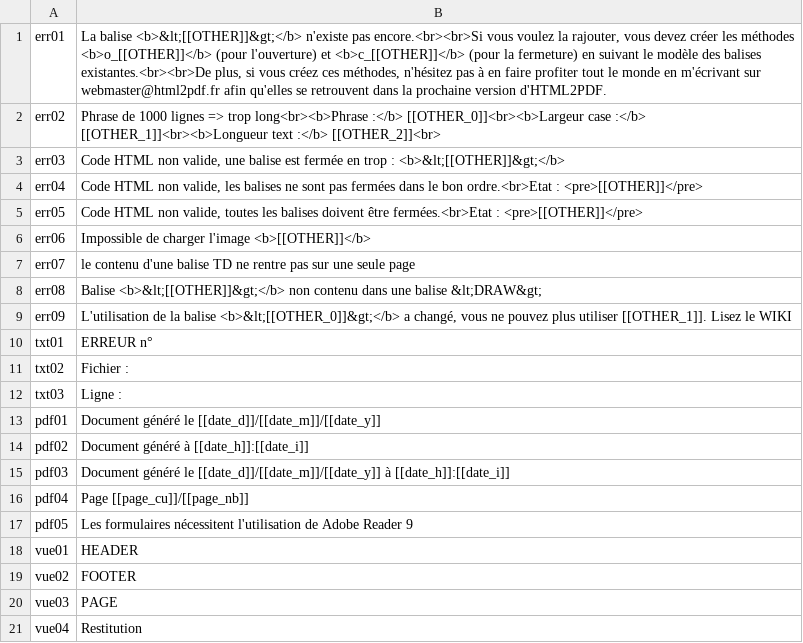
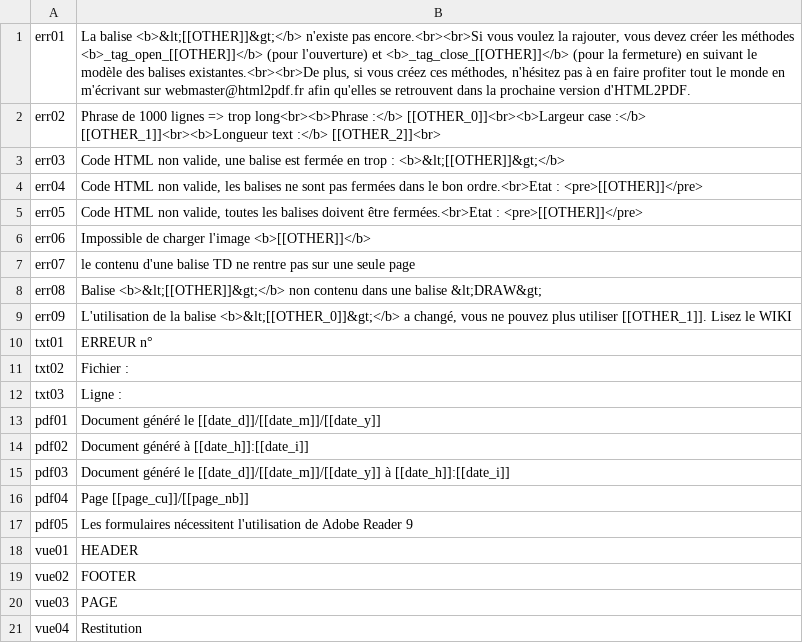
Before and after one commit to spipu/html2pdf, a CSV file: trunk/locale/fr.csv, drawn as a sheet.

```diff
--- a/trunk/locale/fr.csv
+++ b/trunk/locale/fr.csv
@@ -1,2 +1,2 @@
-"err01","La balise <b>&lt;[[OTHER]]&gt;</b> n'existe pas encore.<br><br>Si vous voulez la rajouter, vous devez créer les méthodes <b>o_[[OTHER]]</b> (pour l'ouverture) et <b>c_[[OTHER]]</b> (pour la fermeture) en suivant le modèle des balises existantes.<br><br>De plus, si vous créez ces méthodes, n'hésitez pas à en faire profiter tout le monde en m'écrivant sur webmaster@html2pdf.fr afin qu'elles se retrouvent dans la prochaine version d'HTML2PDF."
+"err01","La balise <b>&lt;[[OTHER]]&gt;</b> n'existe pas encore.<br><br>Si vous voulez la rajouter, vous devez créer les méthodes <b>_tag_open_[[OTHER]]</b> (pour l'ouverture) et <b>_tag_close_[[OTHER]]</b> (pour la fermeture) en suivant le modèle des balises existantes.<br><br>De plus, si vous créez ces méthodes, n'hésitez pas à en faire profiter tout le monde en m'écrivant sur webmaster@html2pdf.fr afin qu'elles se retrouvent dans la prochaine version d'HTML2PDF."
 "err02","Phrase de 1000 lignes => trop long<br><b>Phrase :</b> [[OTHER_0]]<br><b>Largeur case :</b> [[OTHER_1]]<br><b>Longueur text :</b> [[OTHER_2]]<br>"
```
Also changed, not shown: trunk/locale/it.csv, trunk/locale/nl.csv, 9 other files.
